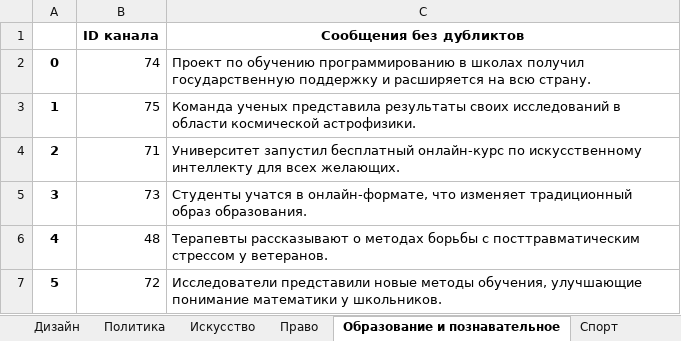
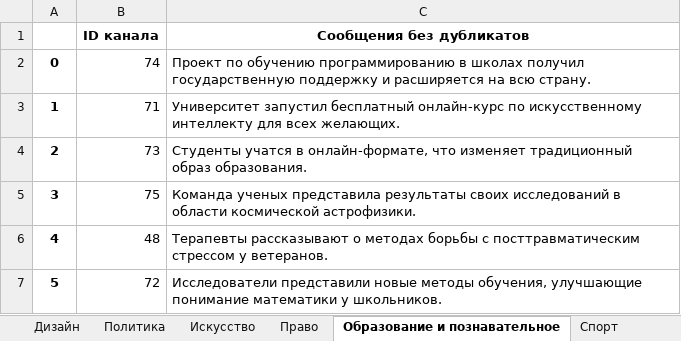
Before and after one commit to vvlrff/news_ai, an Excel workbook: server/src/api/INPUT_/answer.xlsx, sheet Образование и познавательное, drawn as a sheet; values as stored, in another font and other column widths than the file's, no borders; addresses are those after the commit; the diff names each change by its address in the sheet, - before the commit and + after, or states it on an @@ line.

```diff
--- a/server/src/api/INPUT_/answer.xlsx (sheet Образование и познавательное)
+++ b/server/src/api/INPUT_/answer.xlsx (sheet Образование и познавательное)
-C1: Сообщения без дубликтов
+C1: Сообщения без дубликатов
@@ column A renumbered between rows 3 and 4 @@
@@ row 3 moved to row 5: 3 @@
```
Also changed, not shown: sheet Шоубиз, sheet Мода и красота, sheet Финансы, sheet Спорт, sheet Искусство, sheet Путешествия, 23 more sheets, server/src/api/INPUT_/NaturaLP_ANSWER_FOR_CHECKING.xlsx, 2 other files.
